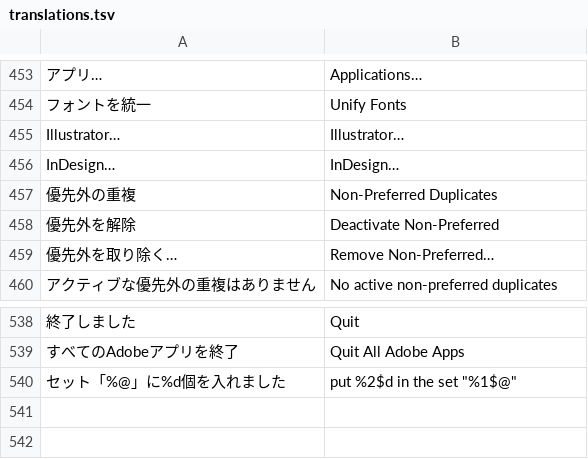
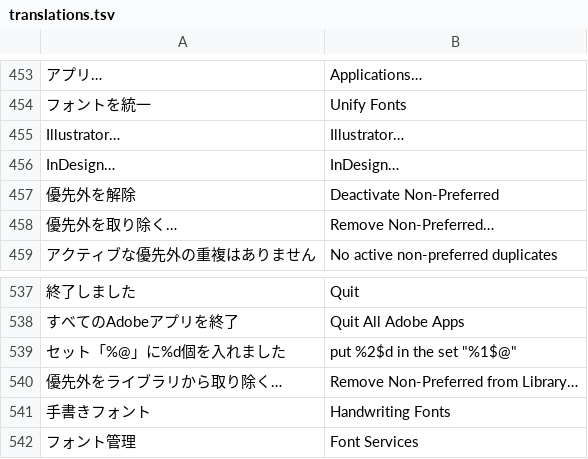
Before and after one commit to swwwitch/macos-apps, a TSV file: NotMyType/Tools/translations.tsv, drawn as a sheet; only a part is shown, gaps mark what is left out; removed rows and columns are numbered as before the commit, all else as after; the diff names each change by its address in the sheet, - before the commit and + after, or states it on an @@ line.

```diff
--- a/NotMyType/Tools/translations.tsv
+++ b/NotMyType/Tools/translations.tsv
-row 457: 優先外の重複 | Non-Preferred Duplicates
+row 540: 優先外をライブラリから取り除く… | Remove Non-Preferred from Library…
+row 541: 手書きフォント | Handwriting Fonts
+row 542: フォント管理 | Font Services
```
Also changed, not shown: 9 other files.
